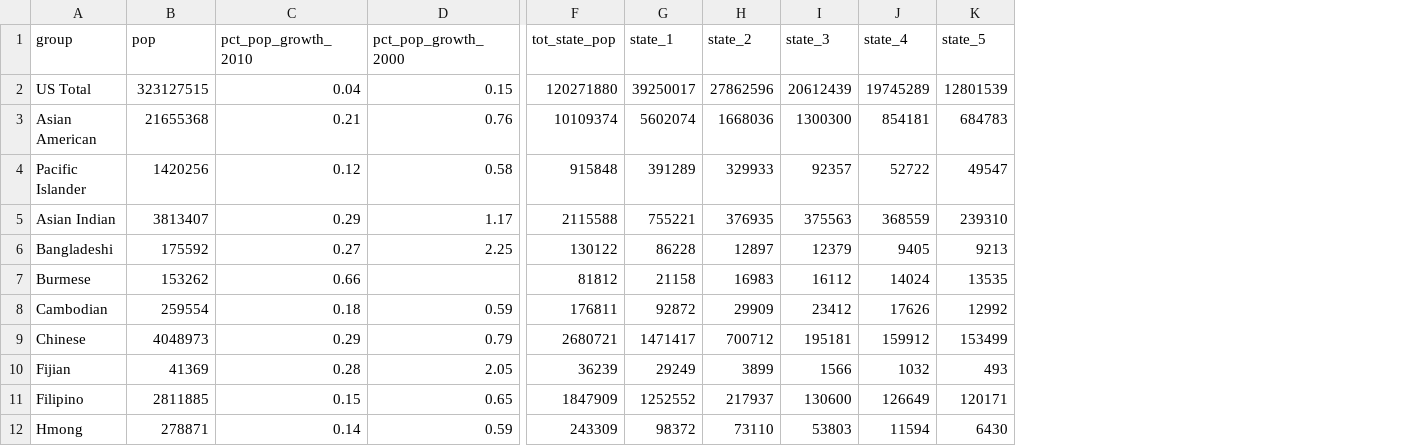
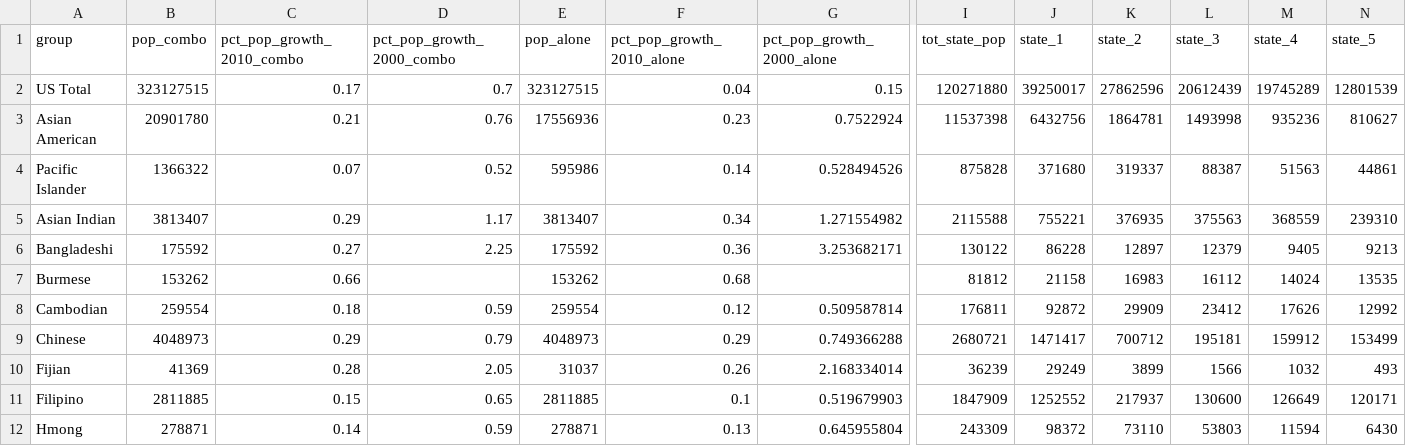
Before and after one commit to AAPIData/raw_data, a CSV file: data_factsheets/test_dta.csv, drawn as a sheet; only a part is shown, gaps mark what is left out; addresses are those after the commit; the diff covers the shown part only; the diff names each change by its address in the sheet, - before the commit and + after, or states it on an @@ line.

Commit message:
update growth pop alone, corrected growth & pop in combo for Asian American and Pacific Islander
update source info

```diff
--- a/data_factsheets/test_dta.csv
+++ b/data_factsheets/test_dta.csv
+column E (pop_alone), rows 2-12: 323127515 | 17556936 | 595986 | 3813407 | 175592 | 153262 | 259554 | 4048973 | 31037 | 2811885 | 278871
+column F (pct_pop_growth_2010_alone), rows 2-12: 0.04 | 0.23 | 0.14 | 0.34 | 0.36 | 0.68 | 0.12 | 0.29 | 0.26 | 0.1 | 0.13
+column G (pct_pop_growth_2000_alone), rows 2-12: 0.15 | 0.7522924 | 0.528494526 | 1.271554982 | 3.253682171 |  | 0.509587814 | 0.749366288 | 2.168334014 | 0.519679903 | 0.645955804
-B1: pop
+B1: pop_combo
-C1: pct_pop_growth_2010
+C1: pct_pop_growth_2010_combo
-D1: pct_pop_growth_2000
+D1: pct_pop_growth_2000_combo
-C2 (pct_pop_growth_2010_combo): 0.04
+C2 (pct_pop_growth_2010_combo): 0.17
-D2 (pct_pop_growth_2000_combo): 0.15
+D2 (pct_pop_growth_2000_combo): 0.7
-B3 (pop_combo): 21655368
+B3 (pop_combo): 20901780
-I3 (tot_state_pop): 10109374
+I3 (tot_state_pop): 11537398
-J3 (state_1): 5602074
+J3 (state_1): 6432756
-K3 (state_2): 1668036
+K3 (state_2): 1864781
-L3 (state_3): 1300300
+L3 (state_3): 1493998
-M3 (state_4): 854181
+M3 (state_4): 935236
-N3 (state_5): 684783
+N3 (state_5): 810627
-B4 (pop_combo): 1420256
+B4 (pop_combo): 1366322
-C4 (pct_pop_growth_2010_combo): 0.12
+C4 (pct_pop_growth_2010_combo): 0.07
-D4 (pct_pop_growth_2000_combo): 0.58
+D4 (pct_pop_growth_2000_combo): 0.52
-I4 (tot_state_pop): 915848
+I4 (tot_state_pop): 875828
-J4 (state_1): 391289
+J4 (state_1): 371680
-K4 (state_2): 329933
+K4 (state_2): 319337
-L4 (state_3): 92357
+L4 (state_3): 88387
-M4 (state_4): 52722
+M4 (state_4): 51563
-N4 (state_5): 49547
+N4 (state_5): 44861
```
Also changed, not shown: 1 edited cell elsewhere in this file, data_factsheets/source_information.csv, 1 other file.
